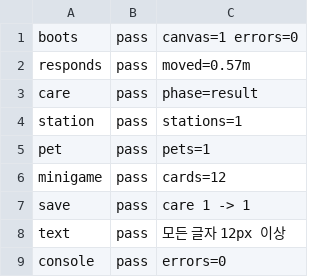
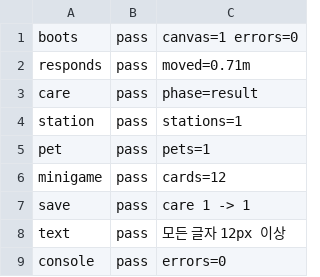
Before and after one commit to nyuwave1-pixel/robot-platform, a TSV file: apps/mediderma-lounge/qa/smoke-latest.tsv, drawn as a sheet.

```diff
--- a/apps/mediderma-lounge/qa/smoke-latest.tsv
+++ b/apps/mediderma-lounge/qa/smoke-latest.tsv
@@ -1,3 +1,3 @@
 boots	pass	canvas=1 errors=0
-responds	pass	moved=0.57m
+responds	pass	moved=0.71m
 care	pass	phase=result
```
Also changed, not shown: 28 other files.
